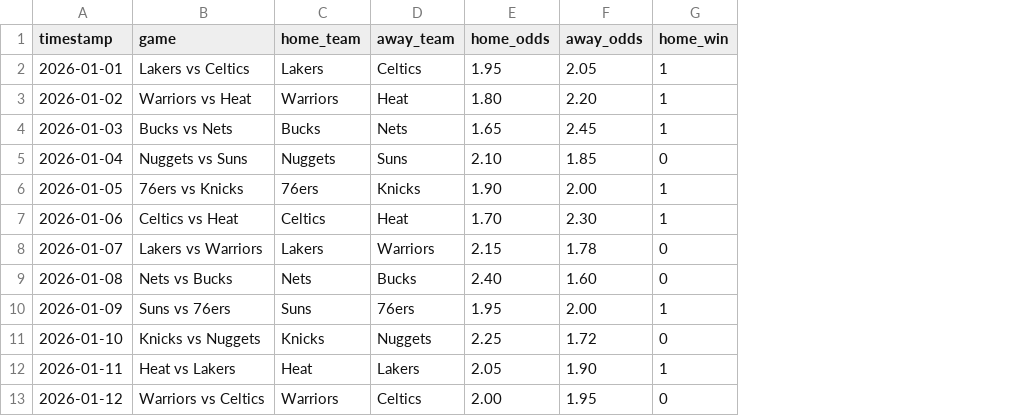
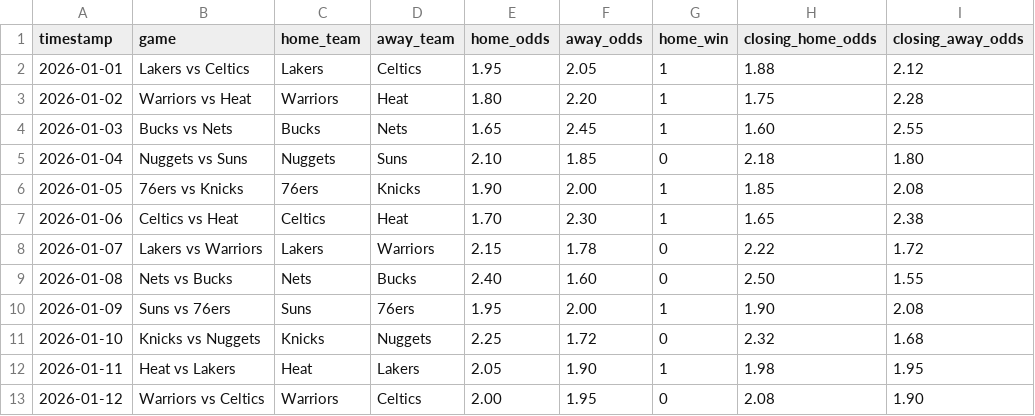
Before and after one commit to TanishqK27/CUIC_Sem2_Project, a CSV file: data/dummy_backtest_input.csv, drawn as a sheet; only a part is shown; the diff names each change by its address in the sheet, - before the commit and + after, or states it on an @@ line.

```diff
--- a/data/dummy_backtest_input.csv
+++ b/data/dummy_backtest_input.csv
+column H (closing_home_odds), rows 2-13: 1.88 | 1.75 | 1.60 | 2.18 | 1.85 | 1.65 | 2.22 | 2.50 | 1.90 | 2.32 | 1.98 | 2.08
+column I (closing_away_odds), rows 2-13: 2.12 | 2.28 | 2.55 | 1.80 | 2.08 | 2.38 | 1.72 | 1.55 | 2.08 | 1.68 | 1.95 | 1.90
```
Also changed, not shown: data/dummy_backtest_output.csv, 6 other files.
